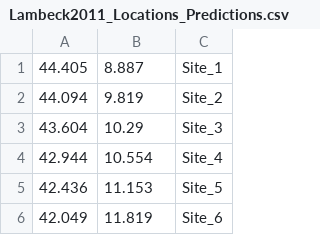
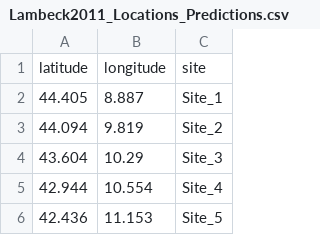
Before and after one commit to DeltaFer/PADM, a CSV file: Lambeck2011_Locations_Predictions.csv, drawn as a sheet; only a part is shown; the shorter side is filled out with more unchanged rows.

Commit message:
Update Lambeck2011_Locations_Predictions.csv

```diff
--- a/Lambeck2011_Locations_Predictions.csv
+++ b/Lambeck2011_Locations_Predictions.csv
@@ -1 +1,2 @@
+latitude;longitude;site
 44.405;8.887;Site_1
```
